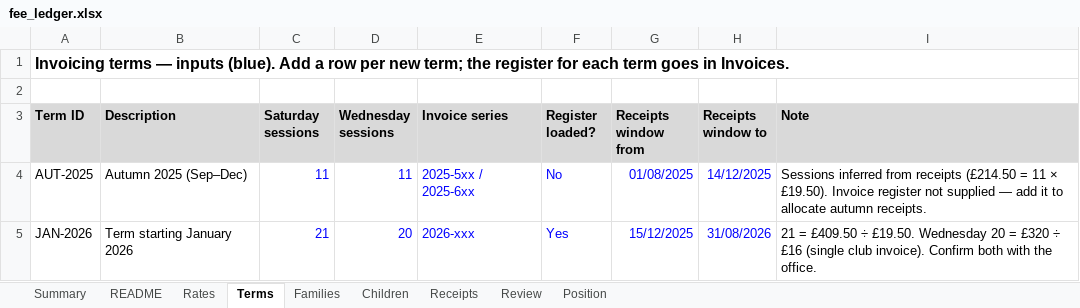
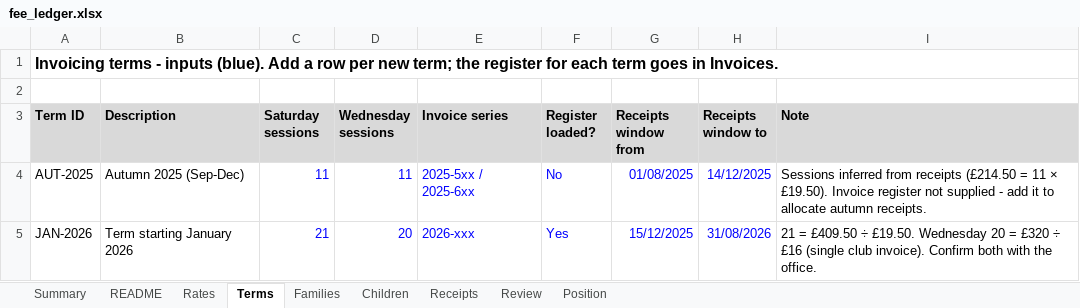
Before and after one commit to Teo4534/reconciliation_2, an Excel workbook: examples/fee_ledger.xlsx, sheet Terms, drawn as a sheet; values as stored, in another font and other column widths than the file's, no borders; the diff names each change by its address in the sheet, - before the commit and + after, or states it on an @@ line.

```diff
--- a/examples/fee_ledger.xlsx (sheet Terms)
+++ b/examples/fee_ledger.xlsx (sheet Terms)
-A1 (Term ID): Invoicing terms — inputs (blue).…
+A1 (Term ID): Invoicing terms - inputs (blue).…
-B4 (Description): Autumn 2025 (Sep–Dec)
+B4 (Description): Autumn 2025 (Sep-Dec)
-I4 (Note): …not supplied — add it…
+I4 (Note): …not supplied - add it…
```
Also changed, not shown: sheet Summary, sheet Receipts, sheet README, sheet Rates, sheet Review, sheet Families, 2 more sheets, examples/bank.xlsx, examples/roster.xlsx, 6 other files.
